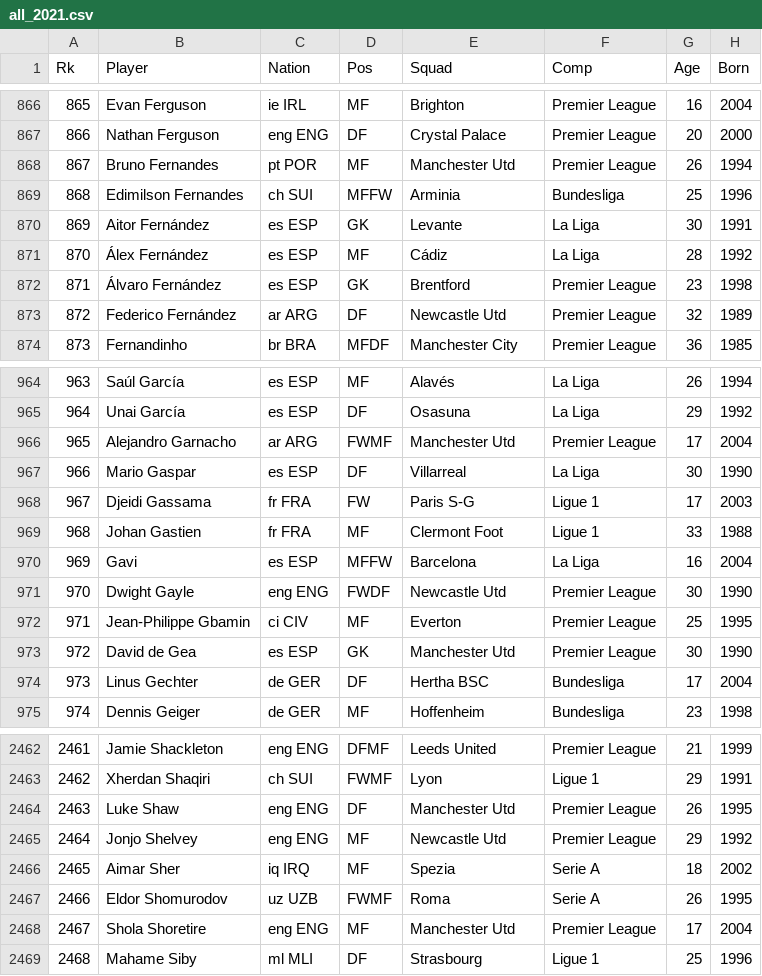
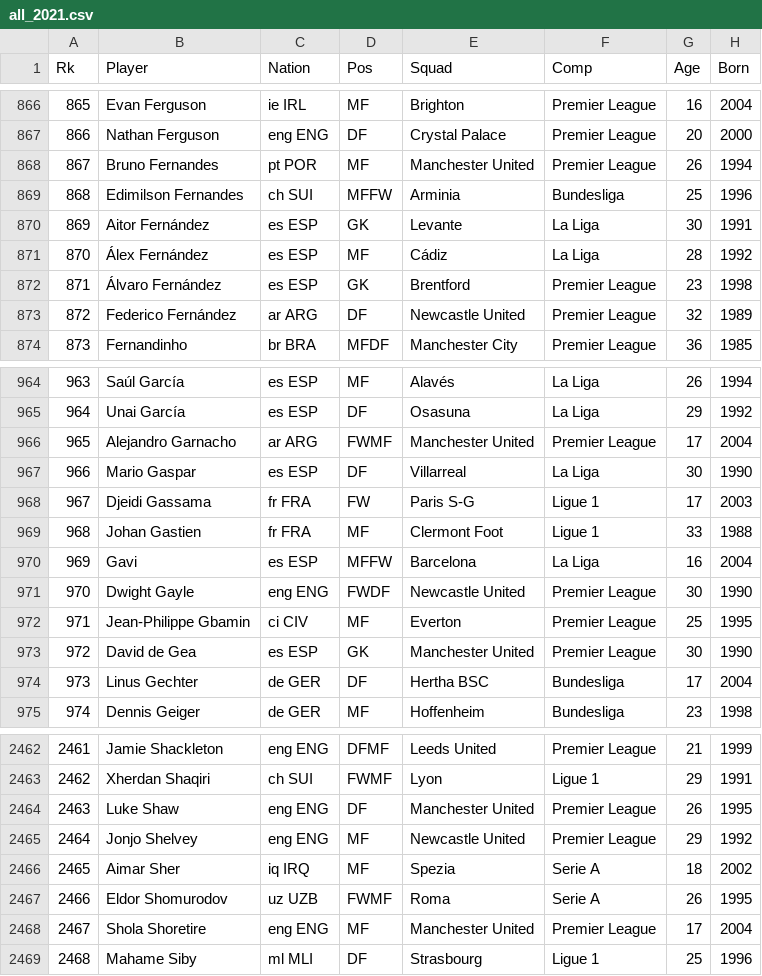
Before and after one commit to judgery/todo-app, a CSV file: FootyStats/Player_SeasonStats/all_2021.csv, drawn as a sheet; only a part is shown, gaps mark what is left out; the diff covers the shown part only; the diff names each change by its address in the sheet, - before the commit and + after, or states it on an @@ line.

```diff
--- a/FootyStats/Player_SeasonStats/all_2021.csv
+++ b/FootyStats/Player_SeasonStats/all_2021.csv
-E868 (Squad): Manchester Utd
+E868 (Squad): Manchester United
-E873 (Squad): Newcastle Utd
+E873 (Squad): Newcastle United
-E966 (Squad): Manchester Utd
+E966 (Squad): Manchester United
-E971 (Squad): Newcastle Utd
+E971 (Squad): Newcastle United
-E973 (Squad): Manchester Utd
+E973 (Squad): Manchester United
-E2464 (Squad): Manchester Utd
+E2464 (Squad): Manchester United
-E2465 (Squad): Newcastle Utd
+E2465 (Squad): Newcastle United
-E2468 (Squad): Manchester Utd
+E2468 (Squad): Manchester United
```
Also changed, not shown: 50 edited cells elsewhere in this file, FootyStats/Player_SeasonStats/all_2020.csv, FootyStats/Player_SeasonStats/all_2022.csv, 4 other files.
